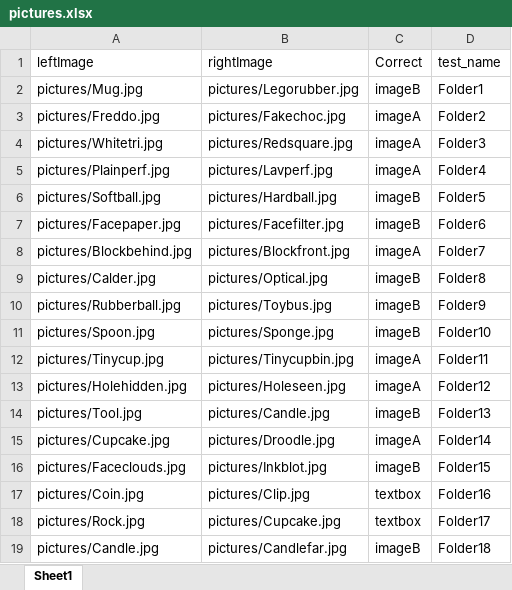
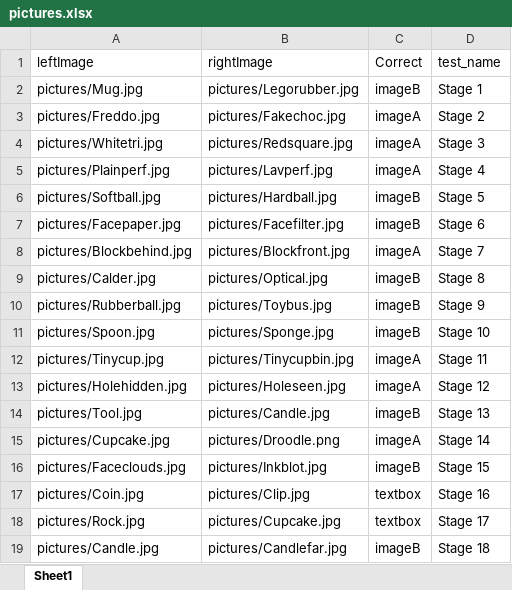
Before and after one commit to st7ma784/PsychWeb, an Excel workbook: pictures.xlsx, sheet Sheet1, drawn as a sheet; values as stored, in another font and other column widths than the file's, no borders; the diff names each change by its address in the sheet, - before the commit and + after, or states it on an @@ line.

```diff
--- a/pictures.xlsx (sheet Sheet1)
+++ b/pictures.xlsx (sheet Sheet1)
-D2 (test_name): Folder1
+D2 (test_name): Stage 1
-D3 (test_name): Folder2
+D3 (test_name): Stage 2
-D4 (test_name): Folder3
+D4 (test_name): Stage 3
-D5 (test_name): Folder4
+D5 (test_name): Stage 4
-D6 (test_name): Folder5
+D6 (test_name): Stage 5
-D7 (test_name): Folder6
+D7 (test_name): Stage 6
-D8 (test_name): Folder7
+D8 (test_name): Stage 7
-D9 (test_name): Folder8
+D9 (test_name): Stage 8
-D10 (test_name): Folder9
+D10 (test_name): Stage 9
-D11 (test_name): Folder10
+D11 (test_name): Stage 10
-D12 (test_name): Folder11
+D12 (test_name): Stage 11
-D13 (test_name): Folder12
+D13 (test_name): Stage 12
-D14 (test_name): Folder13
+D14 (test_name): Stage 13
-B15 (rightImage): pictures/Droodle.jpg
+B15 (rightImage): pictures/Droodle.png
-D15 (test_name): Folder14
+D15 (test_name): Stage 14
-D16 (test_name): Folder15
+D16 (test_name): Stage 15
-D17 (test_name): Folder16
+D17 (test_name): Stage 16
-D18 (test_name): Folder17
+D18 (test_name): Stage 17
-D19 (test_name): Folder18
+D19 (test_name): Stage 18
```
Also changed, not shown: 12 other files.
